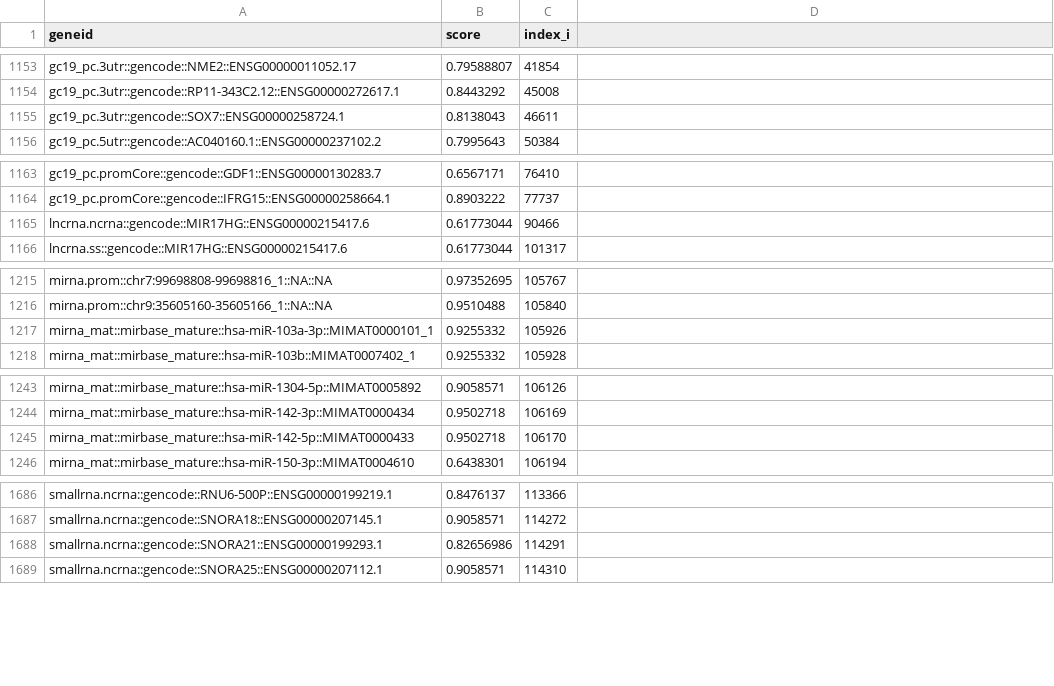
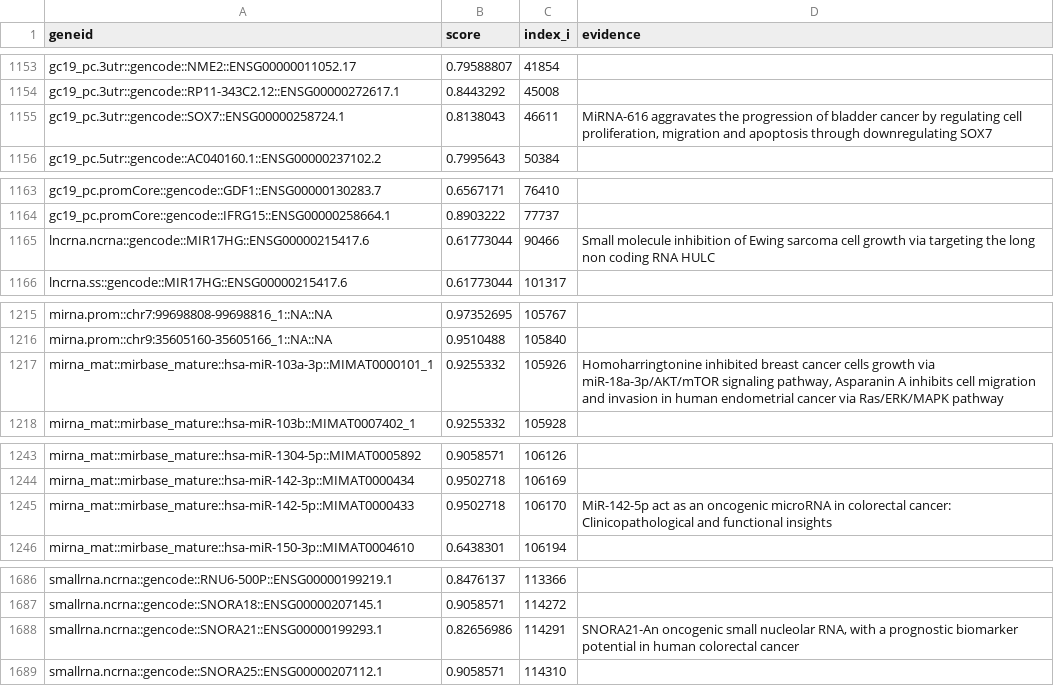
Before and after one commit to hhwhhw204/WGMap, a CSV file: code/Non-codingCode/pancan_tier1/result/targetGenes_Hcredible.csv, drawn as a sheet; only a part is shown, gaps mark what is left out; the diff names each change by its address in the sheet, - before the commit and + after, or states it on an @@ line.

Commit message:
Add files via upload

```diff
--- a/code/Non-codingCode/pancan_tier1/result/targetGenes_Hcredible.csv
+++ b/code/Non-codingCode/pancan_tier1/result/targetGenes_Hcredible.csv
-D1: (empty)
+D1: evidence
-D1155 (evidence): (empty)
+D1155 (evidence): MiRNA-616 aggravates the progression of bladder cancer by regulating cell proliferation, migration and apoptosis through downregulating SOX7
-D1165 (evidence): (empty)
+D1165 (evidence): Small molecule inhibition of Ewing sarcoma cell growth via targeting the long non coding RNA HULC
-D1217 (evidence): (empty)
+D1217 (evidence): Homoharringtonine inhibited breast cancer cells growth via miR-18a-3p/AKT/mTOR signaling pathway, Asparanin A inhibits cell migration and invasion in human endometrial cancer via Ras/ERK/MAPK pathway
-D1245 (evidence): (empty)
+D1245 (evidence): MiR-142-5p act as an oncogenic microRNA in colorectal cancer: Clinicopathological and functional insights
-D1688 (evidence): (empty)
+D1688 (evidence): SNORA21-An oncogenic small nucleolar RNA, with a prognostic biomarker potential in human colorectal cancer
```
